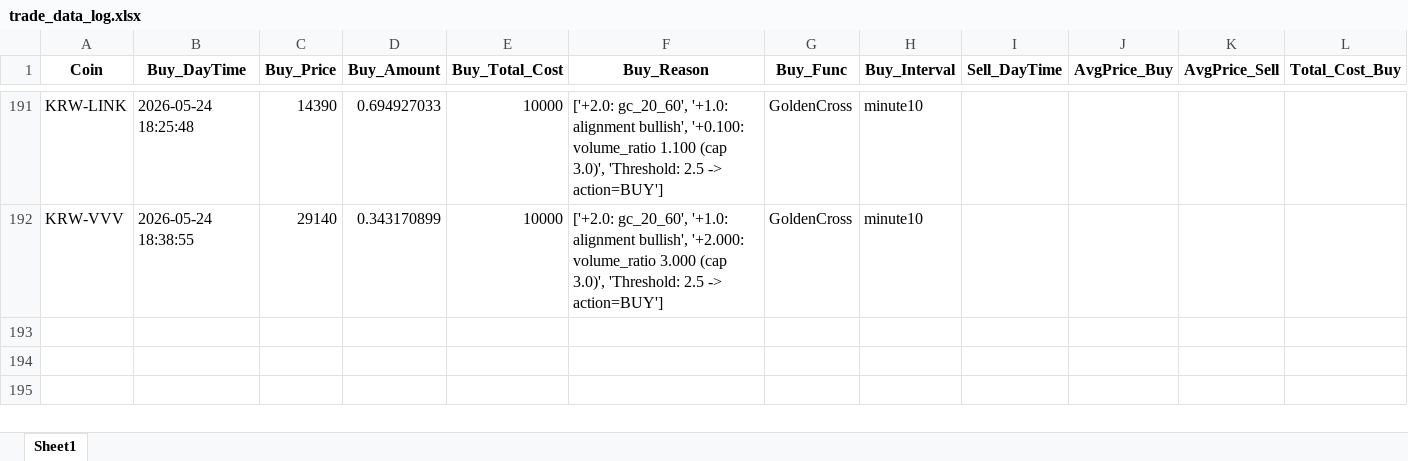
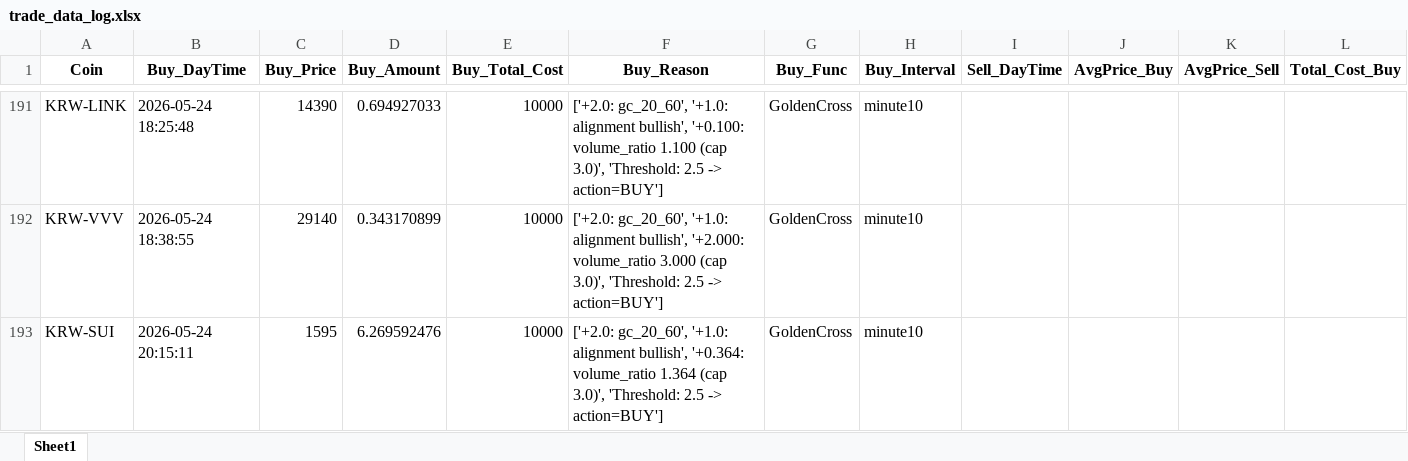
Before and after one commit to koala0111/koala0111.github.io, an Excel workbook: data/trade_data_log.xlsx, sheet Sheet1, drawn as a sheet; only a part is shown, gaps mark what is left out; values as stored, in another font and other column widths than the file's, no borders; rows hold the shown columns only; the diff names each change by its address in the sheet, - before the commit and + after, or states it on an @@ line.

Commit message:
Update data/trade_data_log.xlsx (2026-05-24 20:15:12 KST)

```diff
--- a/data/trade_data_log.xlsx (sheet Sheet1)
+++ b/data/trade_data_log.xlsx (sheet Sheet1)
+row 193: KRW-SUI | 2026-05-24 20:15:11 | 1595 | 6.269592476 | 10000 | ['+2.0: gc_20_60', '+1.0: alignment bullish', '+0.364: volume_ratio 1.364 (cap 3.0)', 'Threshold: 2.5 -> action=BUY'] | GoldenCross | minute10
```
